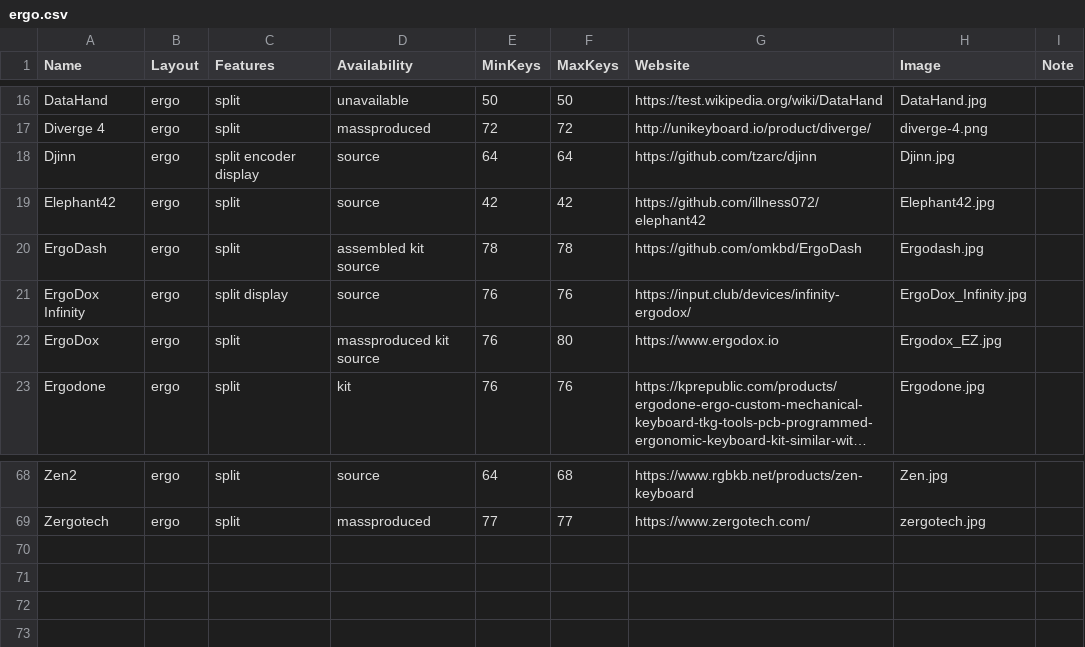
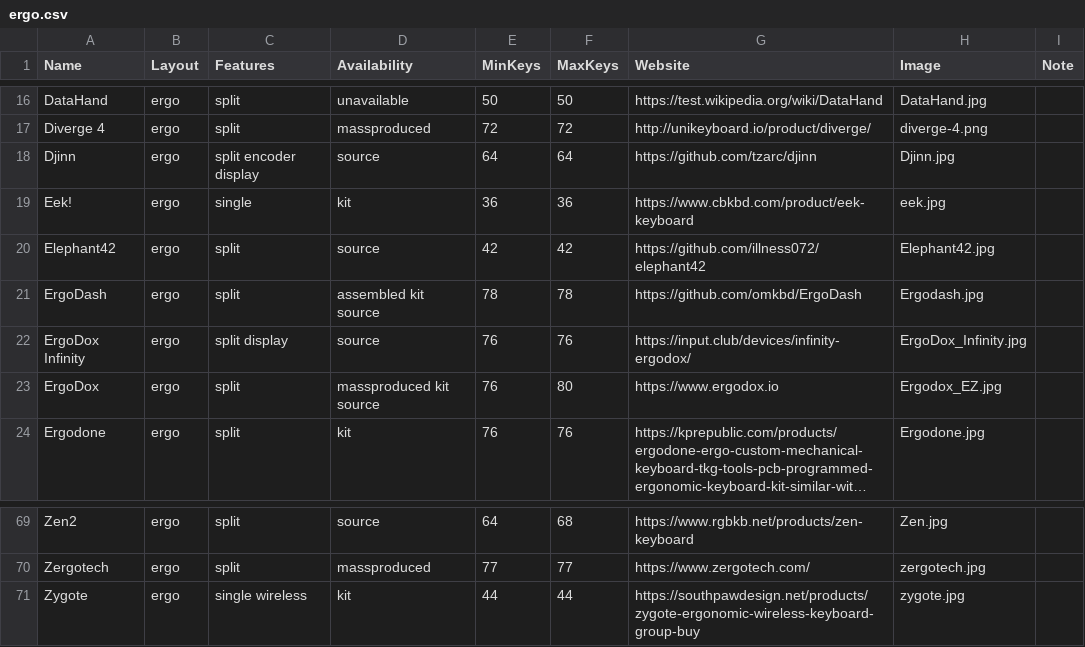
Before and after one commit to Aposymbiont/split-keyboards, a CSV file: ergo.csv, drawn as a sheet; only a part is shown, gaps mark what is left out; long unchanged cells end in …; the diff names each change by its address in the sheet, - before the commit and + after, or states it on an @@ line.

Commit message:
Add Eek, Zeta, Zygote.

```diff
--- a/ergo.csv
+++ b/ergo.csv
+row 19: Eek! | ergo | single | kit | 36 | 36 | https://www.cbkbd.com/product/eek-keyboard | eek.jpg
+row 71: Zygote | ergo | single wireless | kit | 44 | 44 | https://southpawdesign.net/products/zygote-ergonomic-wireless-keyboard-group-buy | zygote.jpg
```
Also changed, not shown: ortho.csv, 6 other files.
